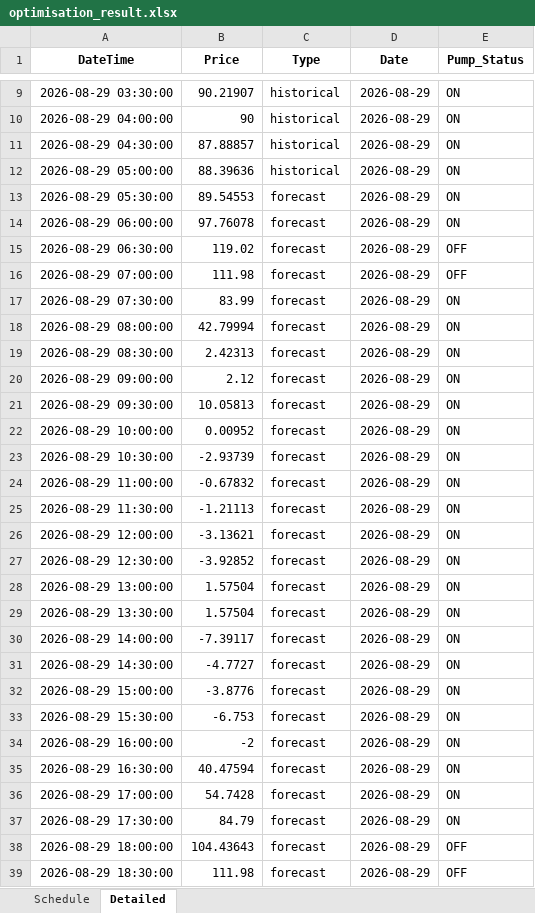
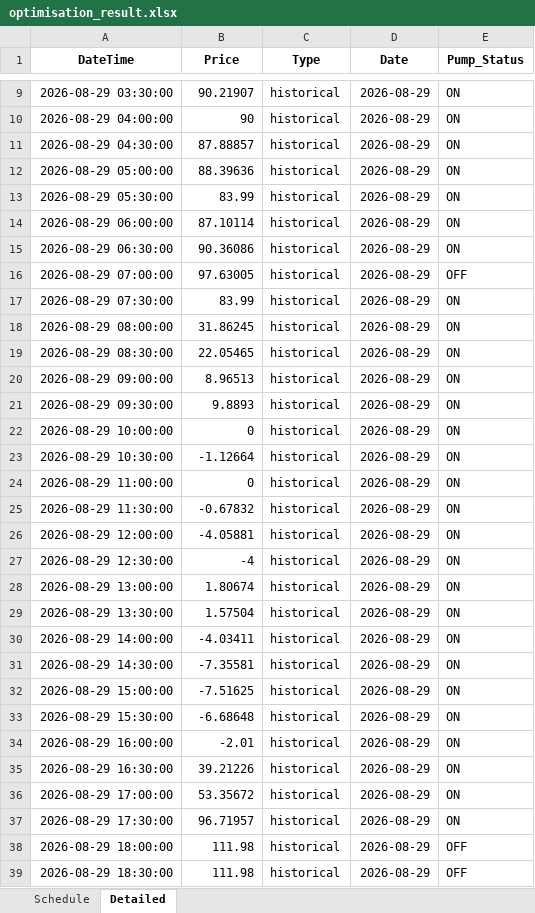
Before and after one commit to bwyLLAP/pump-optimisation-for-SHW, an Excel workbook: data/latest/optimisation_result.xlsx, sheet Detailed, drawn as a sheet; only a part is shown, gaps mark what is left out; values as stored, in another font and other column widths than the file's, no borders; the diff covers the shown part only; the diff names each change by its address in the sheet, - before the commit and + after, or states it on an @@ line.

```diff
--- a/data/latest/optimisation_result.xlsx (sheet Detailed)
+++ b/data/latest/optimisation_result.xlsx (sheet Detailed)
-B13 (Price): 89.54553
+B13 (Price): 83.99
-C13:C39 (Type): forecast
+C13:C39 (Type): historical
-B14 (Price): 97.76078
+B14 (Price): 87.10114
-B15 (Price): 119.02
+B15 (Price): 90.36086
-E15 (Pump_Status): OFF
+E15 (Pump_Status): ON
-B16 (Price): 111.98
+B16 (Price): 97.63005
-B18 (Price): 42.79994
+B18 (Price): 31.86245
-B19 (Price): 2.42313
+B19 (Price): 22.05465
-B20 (Price): 2.12
+B20 (Price): 8.96513
-B21 (Price): 10.05813
+B21 (Price): 9.8893
-B22 (Price): 0.00952
+B22 (Price): 0
-B23 (Price): -2.93739
+B23 (Price): -1.12664
-B24 (Price): -0.67832
+B24 (Price): 0
-B25 (Price): -1.21113
+B25 (Price): -0.67832
-B26 (Price): -3.13621
+B26 (Price): -4.05881
-B27 (Price): -3.92852
+B27 (Price): -4
-B28 (Price): 1.57504
+B28 (Price): 1.80674
-B30 (Price): -7.39117
+B30 (Price): -4.03411
-B31 (Price): -4.7727
+B31 (Price): -7.35581
-B32 (Price): -3.8776
+B32 (Price): -7.51625
-B33 (Price): -6.753
+B33 (Price): -6.68648
-B34 (Price): -2
+B34 (Price): -2.01
-B35 (Price): 40.47594
+B35 (Price): 39.21226
-B36 (Price): 54.7428
+B36 (Price): 53.35672
-B37 (Price): 84.79
+B37 (Price): 96.71957
-B38 (Price): 104.43643
+B38 (Price): 111.98
```
Also changed, not shown: 48 added rows and 18 edited cells elsewhere in this sheet, sheet Schedule, 3 other files.
